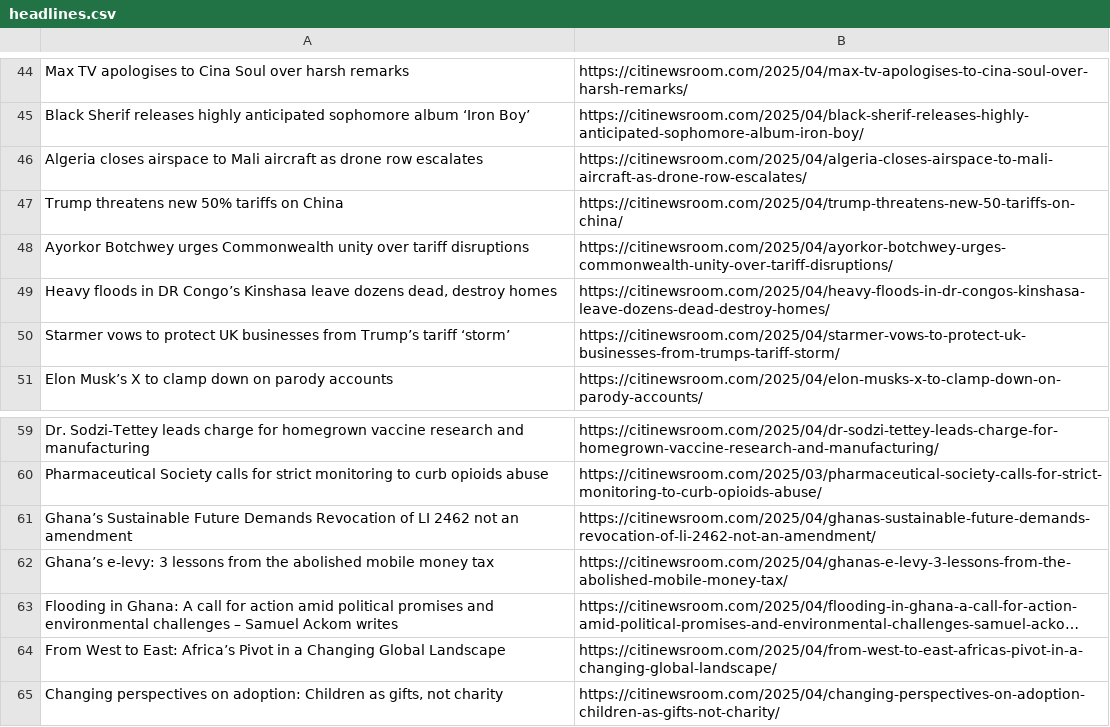
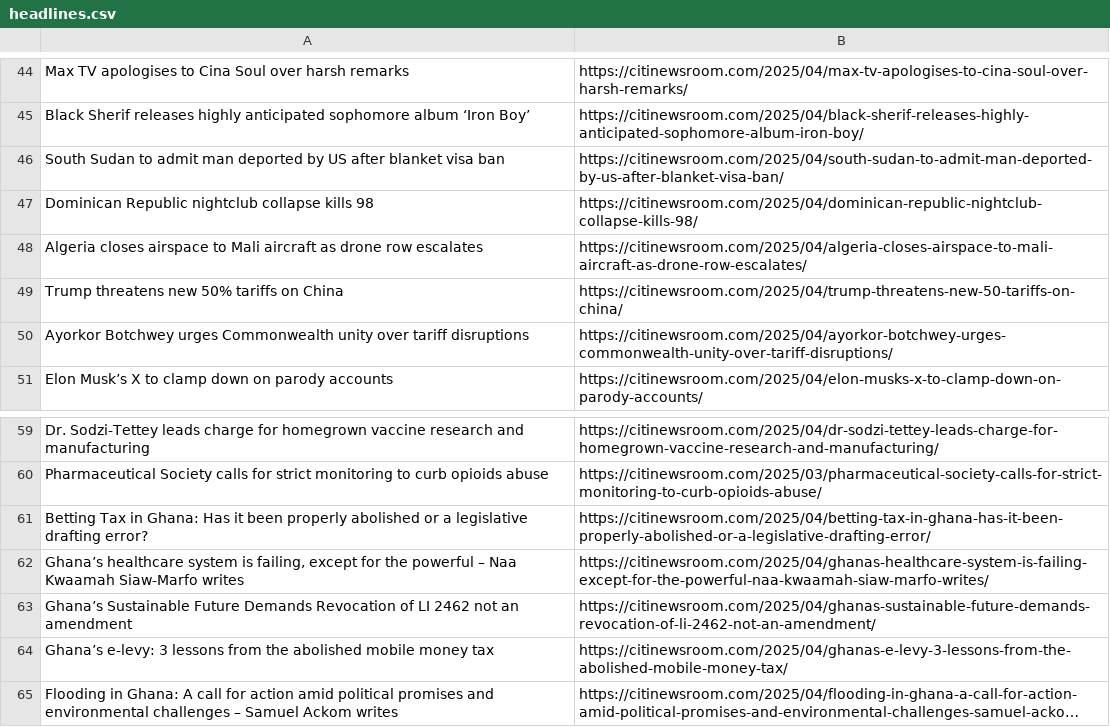
Before and after one commit to Annerquaye/citi-scraper, a CSV file: data/headlines.csv, drawn as a sheet; only a part is shown, gaps mark what is left out; long unchanged cells end in …; removed rows and columns are numbered as before the commit, all else as after; the diff covers the shown part only; the diff names each change by its address in the sheet, - before the commit and + after, or states it on an @@ line.

```diff
--- a/data/headlines.csv
+++ b/data/headlines.csv
+row 46: South Sudan to admit man deported by US after blanket visa ban | https://citinewsroom.com/2025/04/south-sudan-to-admit-man-deported-by-us-after-blanket-visa-ban/
+row 47: Dominican Republic nightclub collapse kills 98 | https://citinewsroom.com/2025/04/dominican-republic-nightclub-collapse-kills-98/
-row 49: Heavy floods in DR Congo’s Kinshasa leave dozens dead, destroy homes | https://citinewsroom.com/2025/04/heavy-floods-in-dr-congos-kinshasa-leave-dozens-dead-destroy-homes/
-row 50: Starmer vows to protect UK businesses from Trump’s tariff ‘storm’ | https://citinewsroom.com/2025/04/starmer-vows-to-protect-uk-businesses-from-trumps-tariff-storm/
@@ row 26 moved to row 61: Betting Tax in Ghana: Has it been proper… @@
+row 62: Ghana’s healthcare system is failing, except for the powerful – Naa Kwaamah Siaw-Marfo writes | https://citinewsroom.com/2025/04/ghanas-healthcare-system-is-failing-except-for-the-powerful-naa-kwaamah-siaw-marfo-writes/
-row 64: From West to East: Africa’s Pivot in a Changing Global Landscape | https://citinewsroom.com/2025/04/from-west-to-east-africas-pivot-in-a-changing-global-landscape/
-row 65: Changing perspectives on adoption: Children as gifts, not charity | https://citinewsroom.com/2025/04/changing-perspectives-on-adoption-children-as-gifts-not-charity/
```
Also changed, not shown: 30 added rows and 29 removed rows elsewhere in this file.
